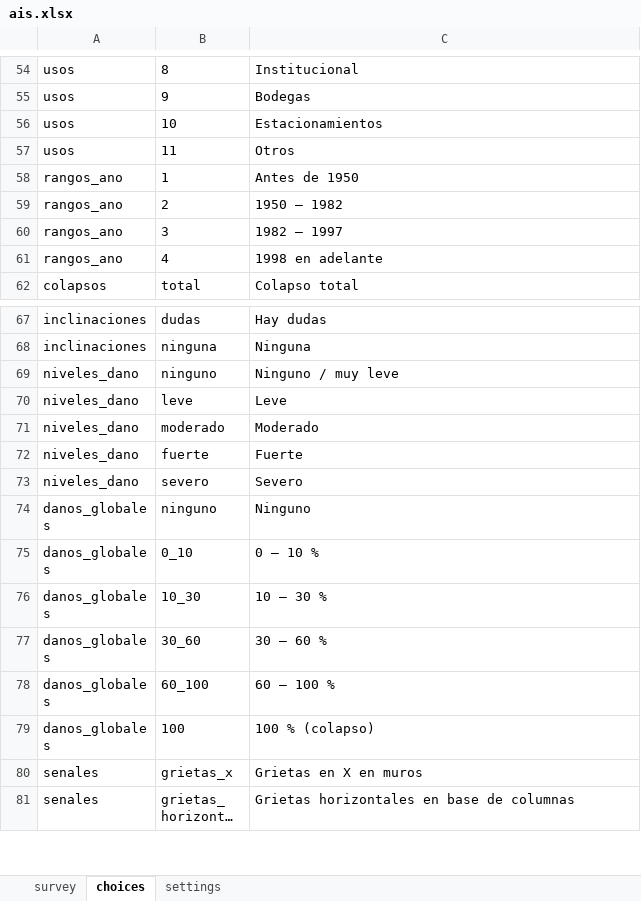
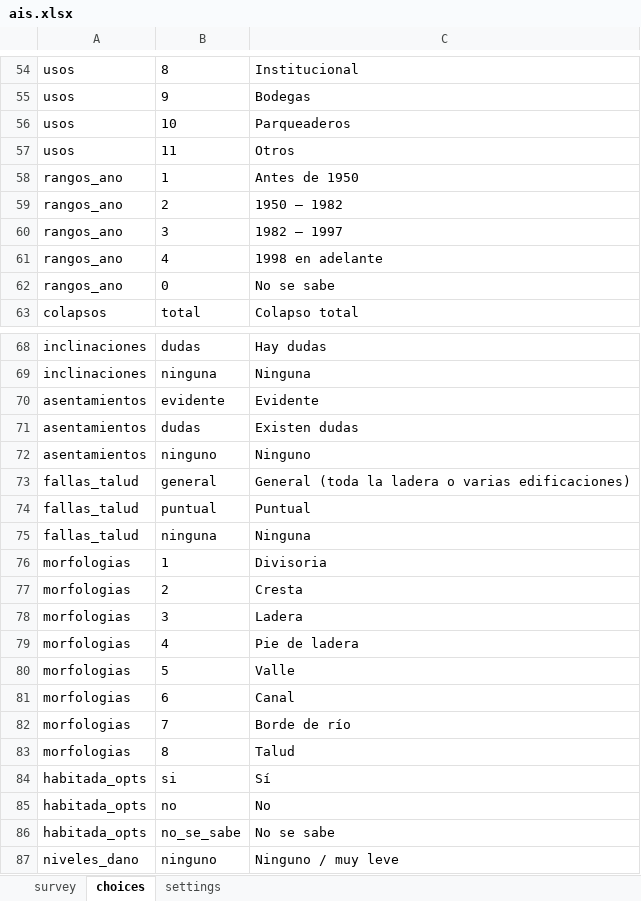
Before and after one commit to bcazu/safetag, an Excel workbook: kobo/ais.xlsx, sheet choices, drawn as a sheet; only a part is shown, gaps mark what is left out; the shorter side is filled out with more unchanged rows; long unchanged cells end in …; values as stored, in another font and other column widths than the file's, no borders; the diff covers the shown part only; the diff names each change by its address in the sheet, - before the commit and + after, or states it on an @@ line.

```diff
--- a/kobo/ais.xlsx (sheet choices)
+++ b/kobo/ais.xlsx (sheet choices)
-C56: Estacionamientos
+C56: Parqueaderos
+row 62: rangos_ano | 0 | No se sabe
+row 70: asentamientos | evidente | Evidente
+row 71: asentamientos | dudas | Existen dudas
+row 72: asentamientos | ninguno | Ninguno
+row 73: fallas_talud | general | General (toda la ladera o varias edificaciones)
+row 74: fallas_talud | puntual | Puntual
+row 75: fallas_talud | ninguna | Ninguna
+row 76: morfologias | 1 | Divisoria
+row 77: morfologias | 2 | Cresta
+row 78: morfologias | 3 | Ladera
+row 79: morfologias | 4 | Pie de ladera
+row 80: morfologias | 5 | Valle
+row 81: morfologias | 6 | Canal
+row 82: morfologias | 7 | Borde de río
+row 83: morfologias | 8 | Talud
+row 84: habitada_opts | si | Sí
+row 85: habitada_opts | no | No
+row 86: habitada_opts | no_se_sabe | No se sabe
```
Also changed, not shown: 9 added rows and 9 edited cells elsewhere in this sheet, sheet survey, sheet settings, 6 other files.
